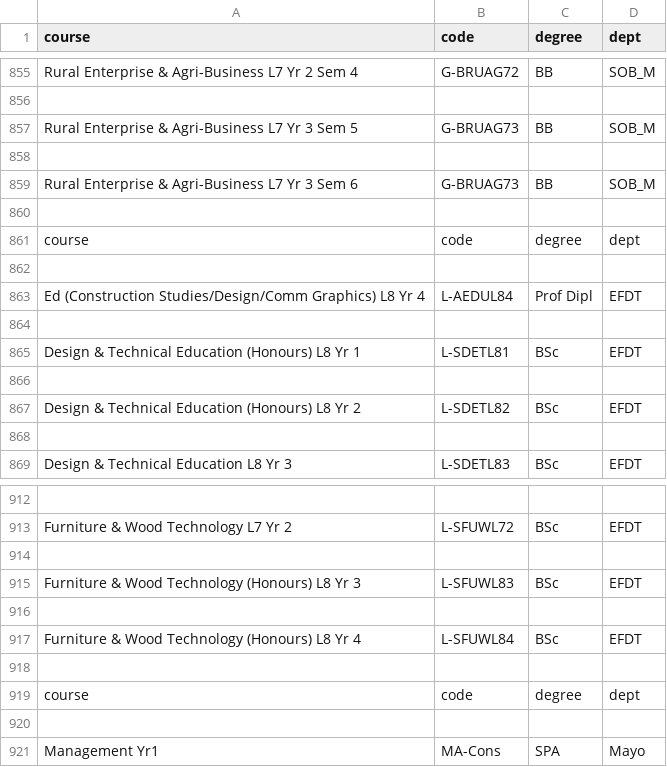
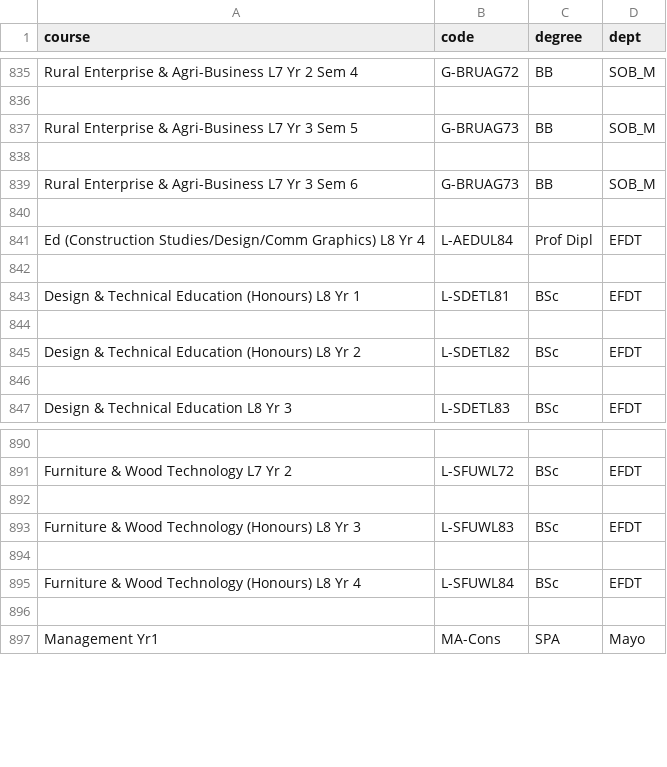
Before and after one commit to taraokelly/Graph-Theory-Assignment, a CSV file: data/programmes.csv, drawn as a sheet; only a part is shown, gaps mark what is left out; the diff covers the shown part only; the diff names each change by its address in the sheet, - before the commit and + after, or states it on an @@ line.

```diff
--- a/data/programmes.csv
+++ b/data/programmes.csv
-row 861: course | code | degree | dept
-row 862: (empty)
-row 918: (empty)
-row 919: course | code | degree | dept
```
Also changed, not shown: 20 removed rows elsewhere in this file, 2 other files.
